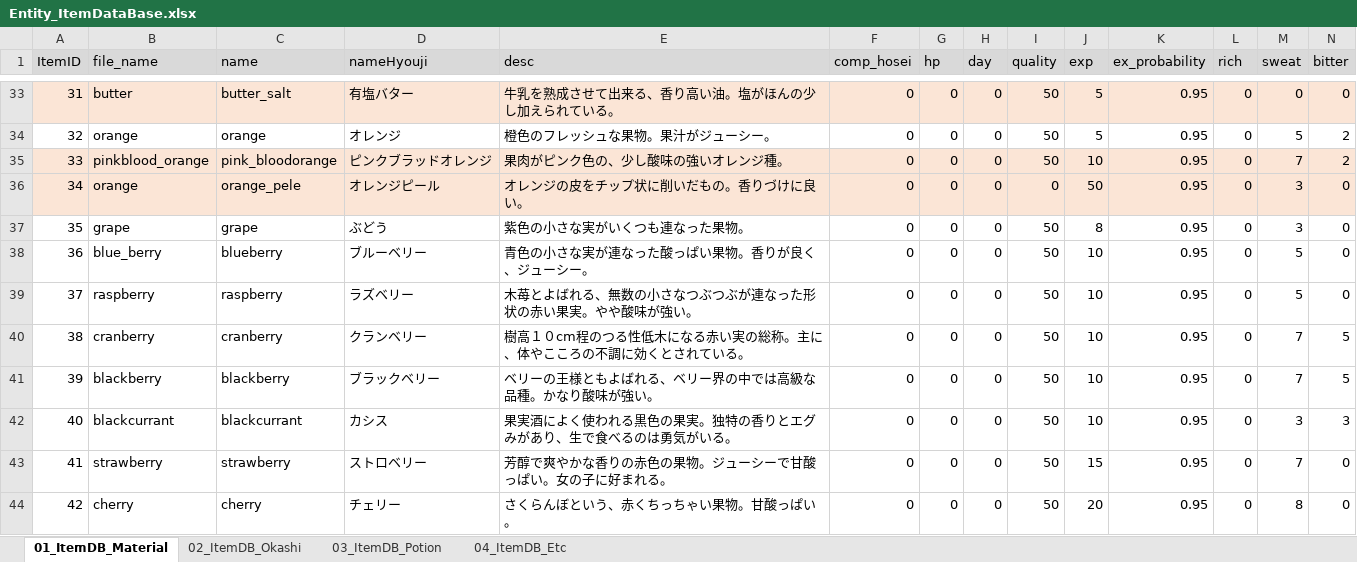
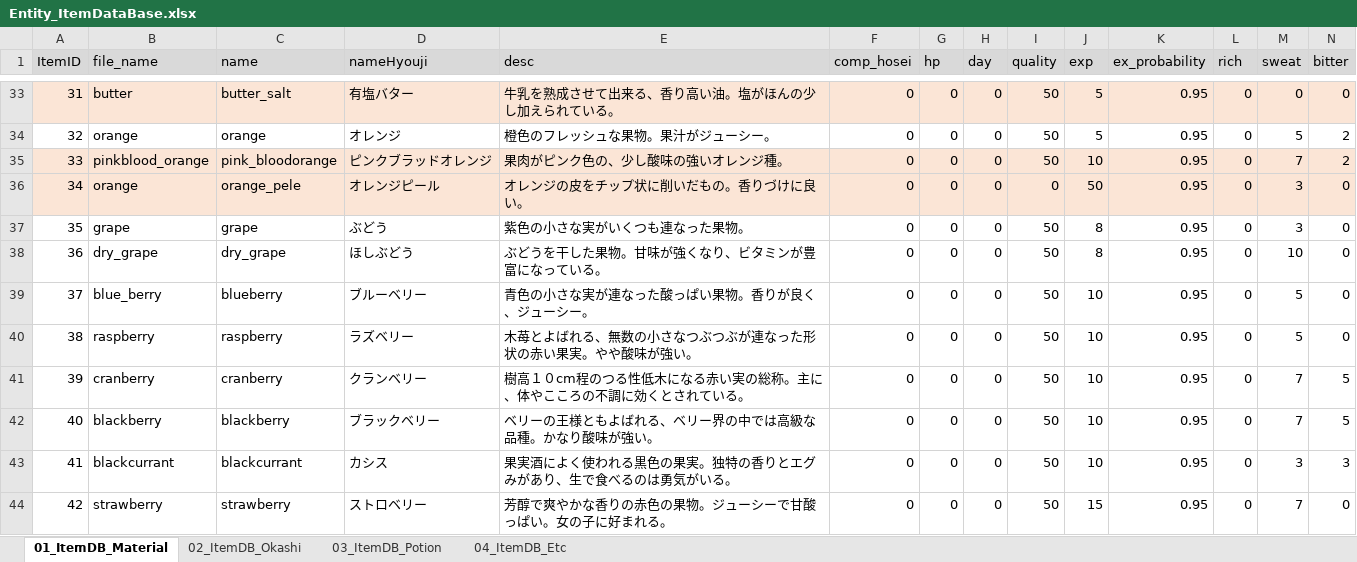
Before and after one commit to matoarita/Okashi_Atlier2, an Excel workbook: Assets/Excel_Data/Entity_ItemDataBase.xlsx, sheet 01_ItemDB_Material, drawn as a sheet; only a part is shown, gaps mark what is left out; the shorter side is filled out with more unchanged rows; values as stored, in another font and other column widths than the file's, no borders; addresses are those after the commit; rows hold the shown columns only; the diff names each change by its address in the sheet, - before the commit and + after, or states it on an @@ line.

```diff
--- a/Assets/Excel_Data/Entity_ItemDataBase.xlsx (sheet 01_ItemDB_Material)
+++ b/Assets/Excel_Data/Entity_ItemDataBase.xlsx (sheet 01_ItemDB_Material)
+row 38: 36 | dry_grape | dry_grape | ほしぶどう | ぶどうを干した果物。甘味が強くなり、ビタミンが豊富になっている。 | 0 | 0 | 0 | 50 | 8 | 0.95 | 0 | 10 | 0
@@ column A (ItemID) renumbered from row 39 down @@
```
Also changed, not shown: sheet 02_ItemDB_Okashi, sheet 04_ItemDB_Etc, Assets/Excel_Data/Entity_GirlLikeSetDataBase.xlsx, Assets/Excel_Data/Entity_compoItemDataBase.xlsx, 55 other files.
